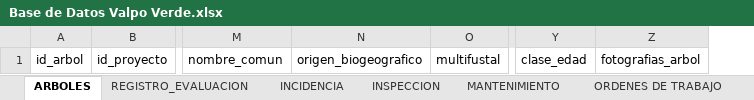
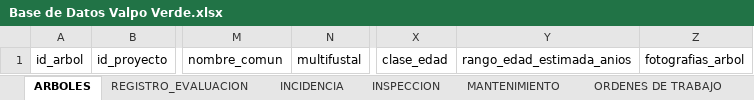
Before and after one commit to marybaxmann/valpo-verde-backend, an Excel workbook: docs/excel/Base de Datos Valpo Verde.xlsx, sheet ARBOLES, drawn as a sheet; only a part is shown, gaps mark what is left out; values as stored, in another font and other column widths than the file's, no borders; removed rows and columns are numbered as before the commit, all else as after; the diff names each change by its address in the sheet, - before the commit and + after, or states it on an @@ line.

```diff
--- a/docs/excel/Base de Datos Valpo Verde.xlsx (sheet ARBOLES)
+++ b/docs/excel/Base de Datos Valpo Verde.xlsx (sheet ARBOLES)
-column N, row 1: origen_biogeografico
+column Y, row 1: rango_edad_estimada_anios
```
Also changed, not shown: sheet DICCIONARIO_CAMPOS, sheet INDICES, sheet CATALOGO_ESPECIES, sheet REGLAS_GENERALES, sheet VERSION, 3 other files.
